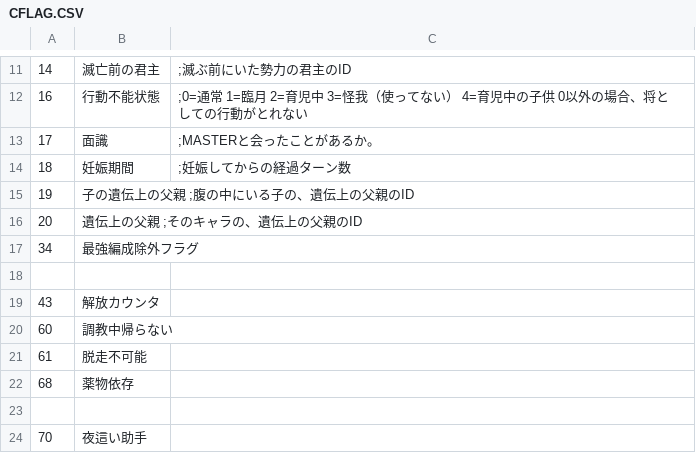
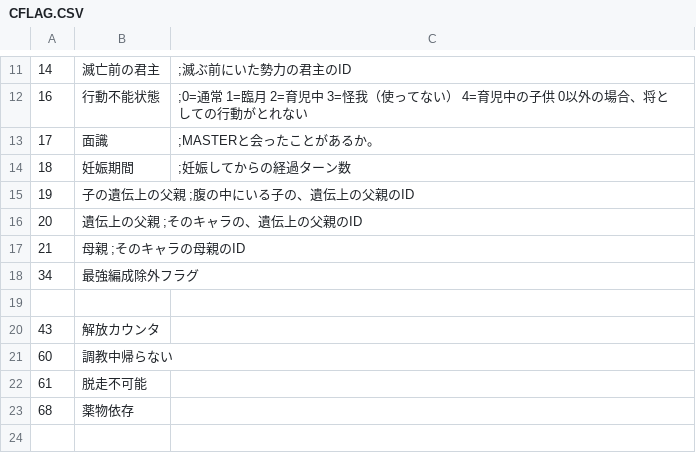
Before and after one commit to wamekukyouzin/eratohoK, a CSV file: CSV/CFLAG.CSV, drawn as a sheet; only a part is shown, gaps mark what is left out; the shorter side is filled out with more unchanged rows; the diff names each change by its address in the sheet, - before the commit and + after, or states it on an @@ line.

Commit message:
CFLAG:21 母親を直に書いていたところを置き換え。

```diff
--- a/CSV/CFLAG.CSV
+++ b/CSV/CFLAG.CSV
+row 17: 21 | 母親 ;そのキャラの母親のID
```
Also changed, not shown: 6 other files.
